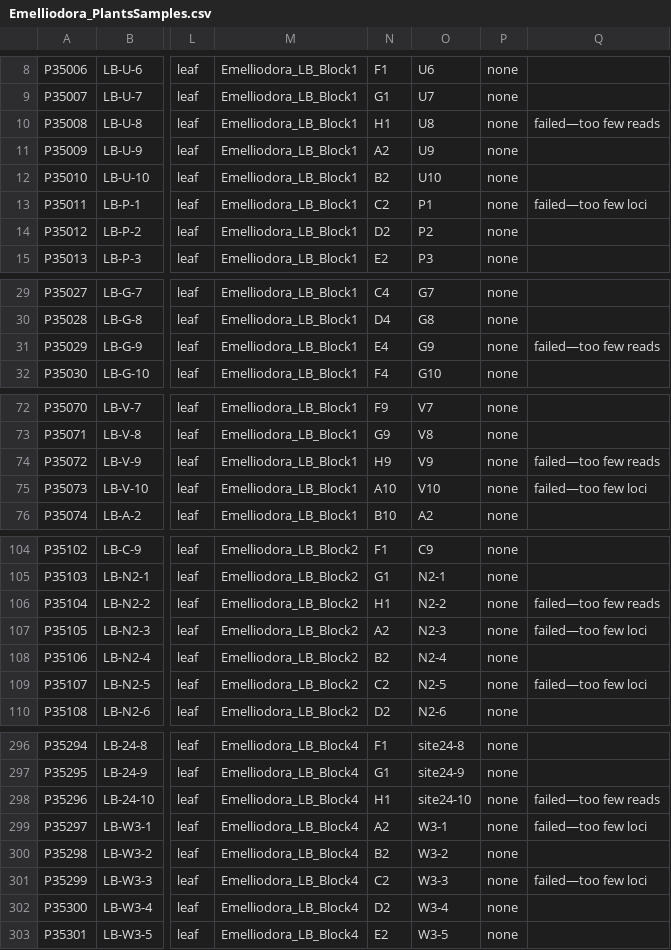
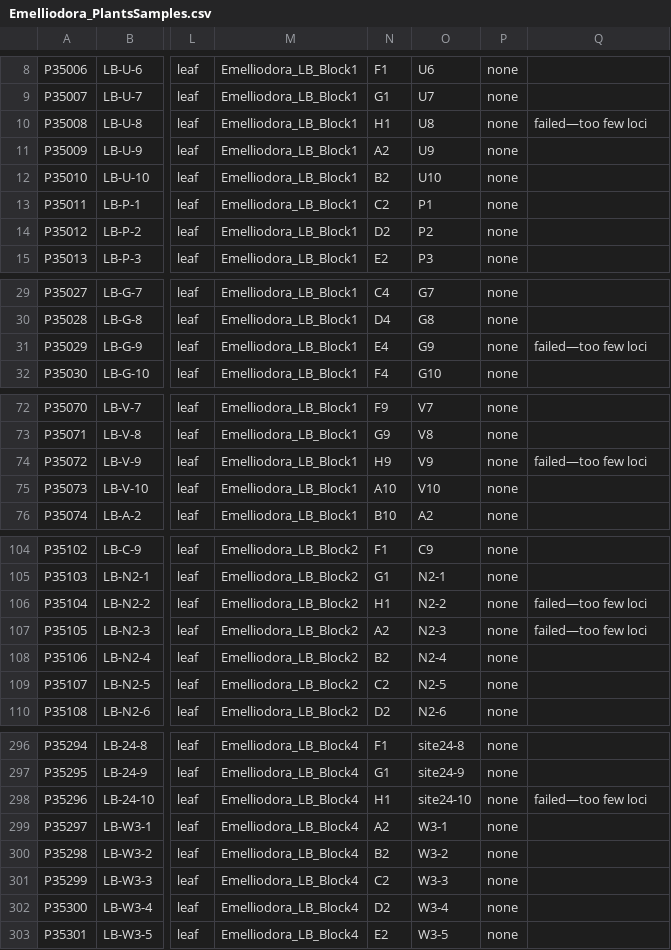
Before and after one commit to JamesKondilios/eucalyptus_data, a CSV file: Emelliodora_PlantsSamples.csv, drawn as a sheet; only a part is shown, gaps mark what is left out; the diff covers the shown part only; the diff names each change by its address in the sheet, - before the commit and + after, or states it on an @@ line.

```diff
--- a/Emelliodora_PlantsSamples.csv
+++ b/Emelliodora_PlantsSamples.csv
-Q10: failed—too few reads
+Q10: failed—too few loci
-Q13: failed—too few loci
+Q13: (empty)
-Q31: failed—too few reads
+Q31: failed—too few loci
-Q74: failed—too few reads
+Q74: failed—too few loci
-Q75: failed—too few loci
+Q75: (empty)
-Q106: failed—too few reads
+Q106: failed—too few loci
-Q109: failed—too few loci
+Q109: (empty)
-Q298: failed—too few reads
+Q298: failed—too few loci
-Q299: failed—too few loci
+Q299: (empty)
-Q301: failed—too few loci
+Q301: (empty)
```
Also changed, not shown: 38 edited cells elsewhere in this file.
